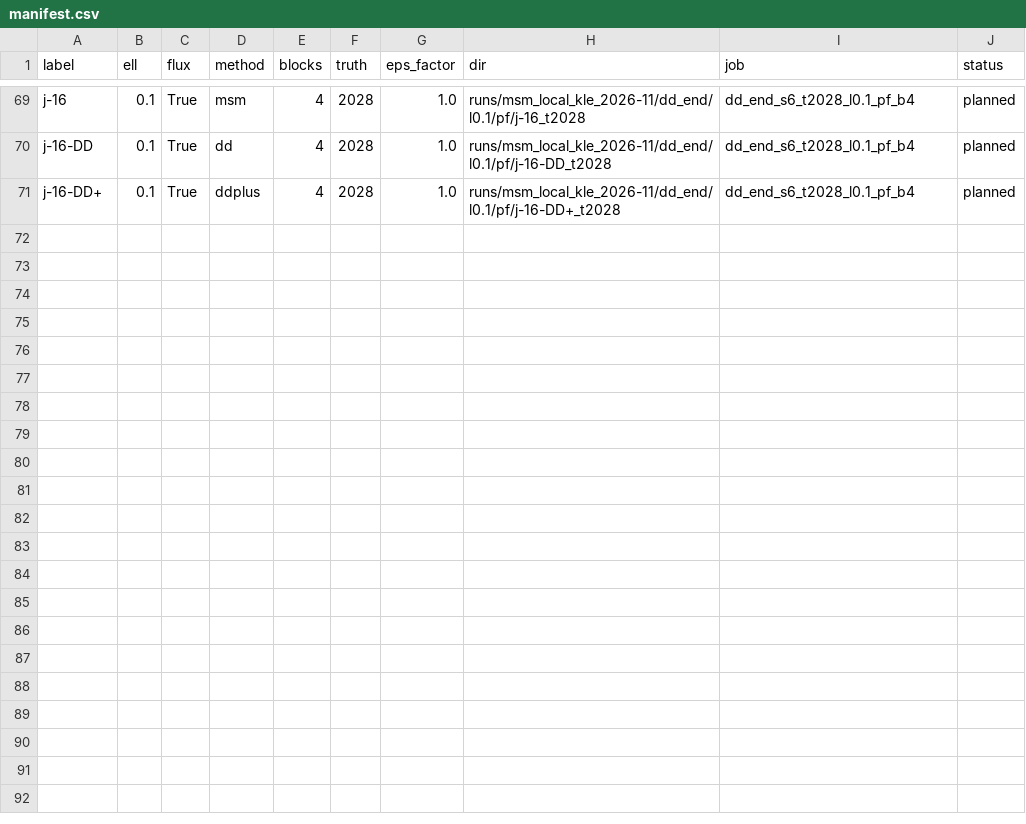
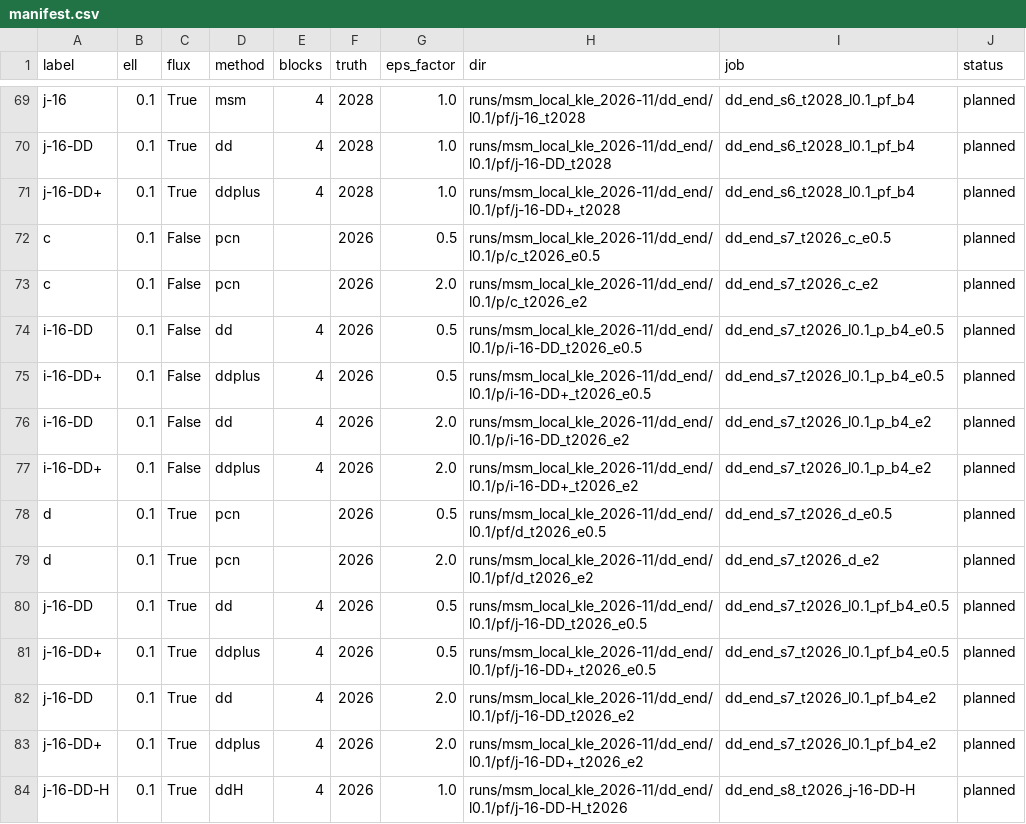
Before and after one commit to Aidan-Gettemy/rho_beta_mcmc_studies, a CSV file: runs/msm_local_kle_2026-11/dd_end/manifest.csv, drawn as a sheet; only a part is shown, gaps mark what is left out.

```diff
--- a/runs/msm_local_kle_2026-11/dd_end/manifest.csv
+++ b/runs/msm_local_kle_2026-11/dd_end/manifest.csv
@@ -71 +71,14 @@ j-16-DD,0.1,True,dd,4,2028,1.0,runs/msm_local_kle_2026-11/dd_end/l0.1/pf/j-16-DD
 j-16-DD+,0.1,True,ddplus,4,2028,1.0,runs/msm_local_kle_2026-11/dd_end/l0.1/pf/j-16-DD+_t2028,dd_end_s6_t2028_l0.1_pf_b4,planned
+c,0.1,False,pcn,,2026,0.5,runs/msm_local_kle_2026-11/dd_end/l0.1/p/c_t2026_e0.5,dd_end_s7_t2026_c_e0.5,planned
+c,0.1,False,pcn,,2026,2.0,runs/msm_local_kle_2026-11/dd_end/l0.1/p/c_t2026_e2,dd_end_s7_t2026_c_e2,planned
+i-16-DD,0.1,False,dd,4,2026,0.5,runs/msm_local_kle_2026-11/dd_end/l0.1/p/i-16-DD_t2026_e0.5,dd_end_s7_t2026_l0.1_p_b4_e0.5,planned
+i-16-DD+,0.1,False,ddplus,4,2026,0.5,runs/msm_local_kle_2026-11/dd_end/l0.1/p/i-16-DD+_t2026_e0.5,dd_end_s7_t2026_l0.1_p_b4_e0.5,planned
+i-16-DD,0.1,False,dd,4,2026,2.0,runs/msm_local_kle_2026-11/dd_end/l0.1/p/i-16-DD_t2026_e2,dd_end_s7_t2026_l0.1_p_b4_e2,planned
+i-16-DD+,0.1,False,ddplus,4,2026,2.0,runs/msm_local_kle_2026-11/dd_end/l0.1/p/i-16-DD+_t2026_e2,dd_end_s7_t2026_l0.1_p_b4_e2,planned
+d,0.1,True,pcn,,2026,0.5,runs/msm_local_kle_2026-11/dd_end/l0.1/pf/d_t2026_e0.5,dd_end_s7_t2026_d_e0.5,planned
+d,0.1,True,pcn,,2026,2.0,runs/msm_local_kle_2026-11/dd_end/l0.1/pf/d_t2026_e2,dd_end_s7_t2026_d_e2,planned
+j-16-DD,0.1,True,dd,4,2026,0.5,runs/msm_local_kle_2026-11/dd_end/l0.1/pf/j-16-DD_t2026_e0.5,dd_end_s7_t2026_l0.1_pf_b4_e0.5,planned
+j-16-DD+,0.1,True,ddplus,4,2026,0.5,runs/msm_local_kle_2026-11/dd_end/l0.1/pf/j-16-DD+_t2026_e0.5,dd_end_s7_t2026_l0.1_pf_b4_e0.5,planned
+j-16-DD,0.1,True,dd,4,2026,2.0,runs/msm_local_kle_2026-11/dd_end/l0.1/pf/j-16-DD_t2026_e2,dd_end_s7_t2026_l0.1_pf_b4_e2,planned
+j-16-DD+,0.1,True,ddplus,4,2026,2.0,runs/msm_local_kle_2026-11/dd_end/l0.1/pf/j-16-DD+_t2026_e2,dd_end_s7_t2026_l0.1_pf_b4_e2,planned
+j-16-DD-H,0.1,True,ddH,4,2026,1.0,runs/msm_local_kle_2026-11/dd_end/l0.1/pf/j-16-DD-H_t2026,dd_end_s8_t2026_j-16-DD-H,planned
```
Also changed, not shown: 12 other files.
